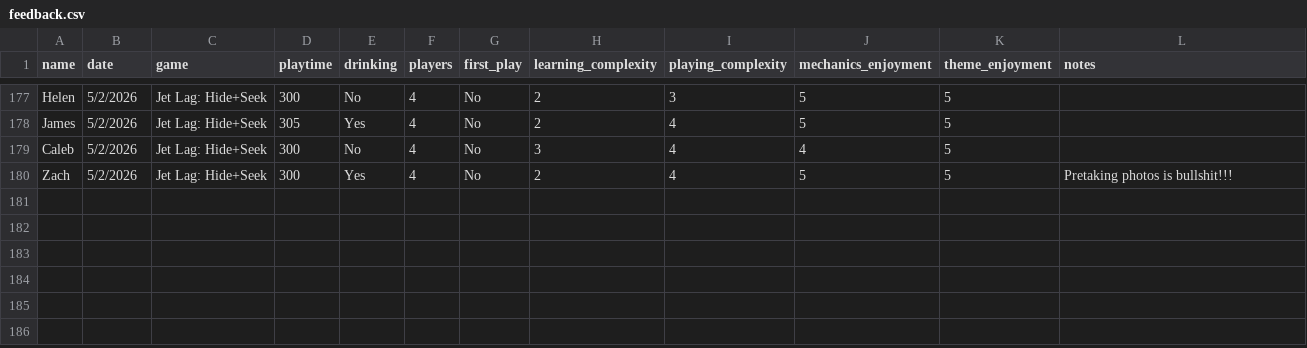
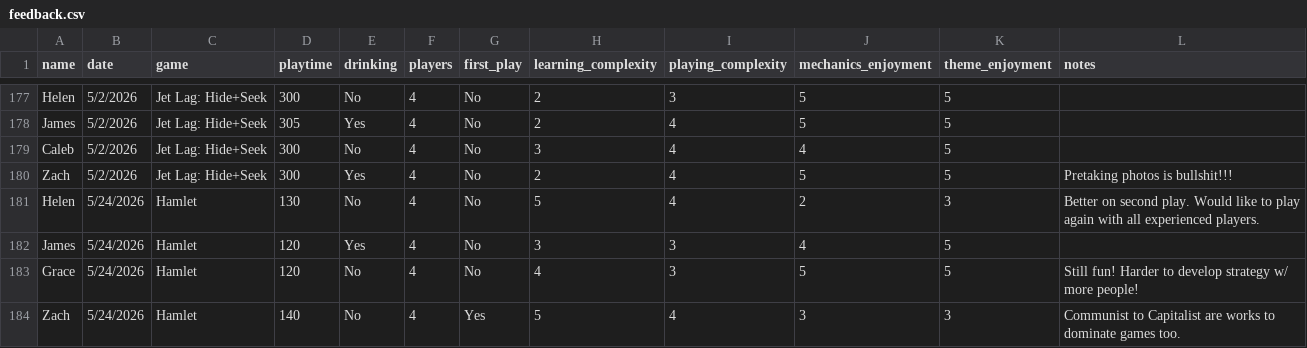
Before and after one commit to carey-james/Games-List, a CSV file: feedback.csv, drawn as a sheet; only a part is shown, gaps mark what is left out.

Commit message:
Update feedback.csv

```diff
--- a/feedback.csv
+++ b/feedback.csv
@@ -180 +180,5 @@ Caleb|5/2/2026|Jet Lag: Hide+Seek|300|No|4|No|3|4|4|5|
 Zach|5/2/2026|Jet Lag: Hide+Seek|300|Yes|4|No|2|4|5|5|Pretaking photos is bullshit!!!
+Helen|5/24/2026|Hamlet|130|No|4|No|5|4|2|3|Better on second play. Would like to play again with all experienced players.
+James|5/24/2026|Hamlet|120|Yes|4|No|3|3|4|5|
+Grace|5/24/2026|Hamlet|120|No|4|No|4|3|5|5|Still fun! Harder to develop strategy w/ more people!
+Zach|5/24/2026|Hamlet|140|No|4|Yes|5|4|3|3|Communist to Capitalist are works to dominate games too.
```
